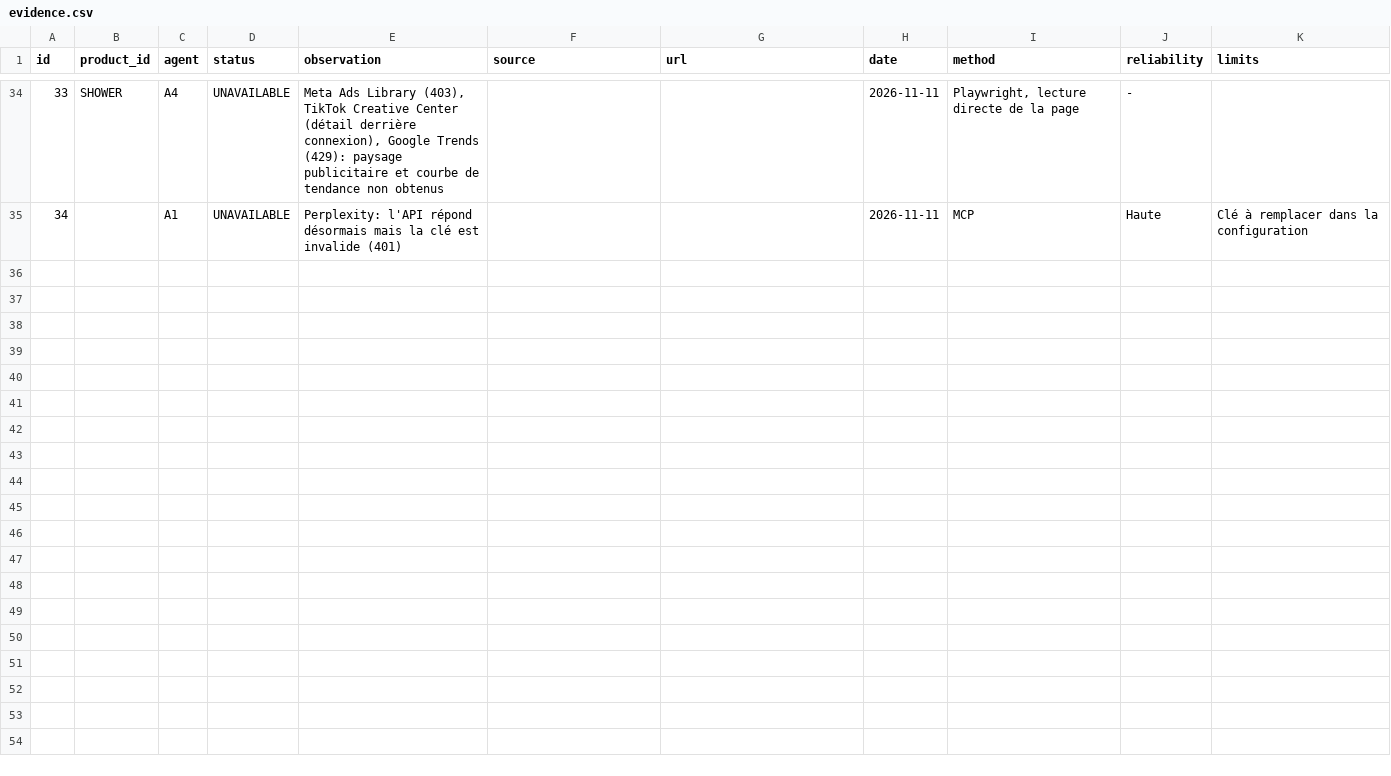
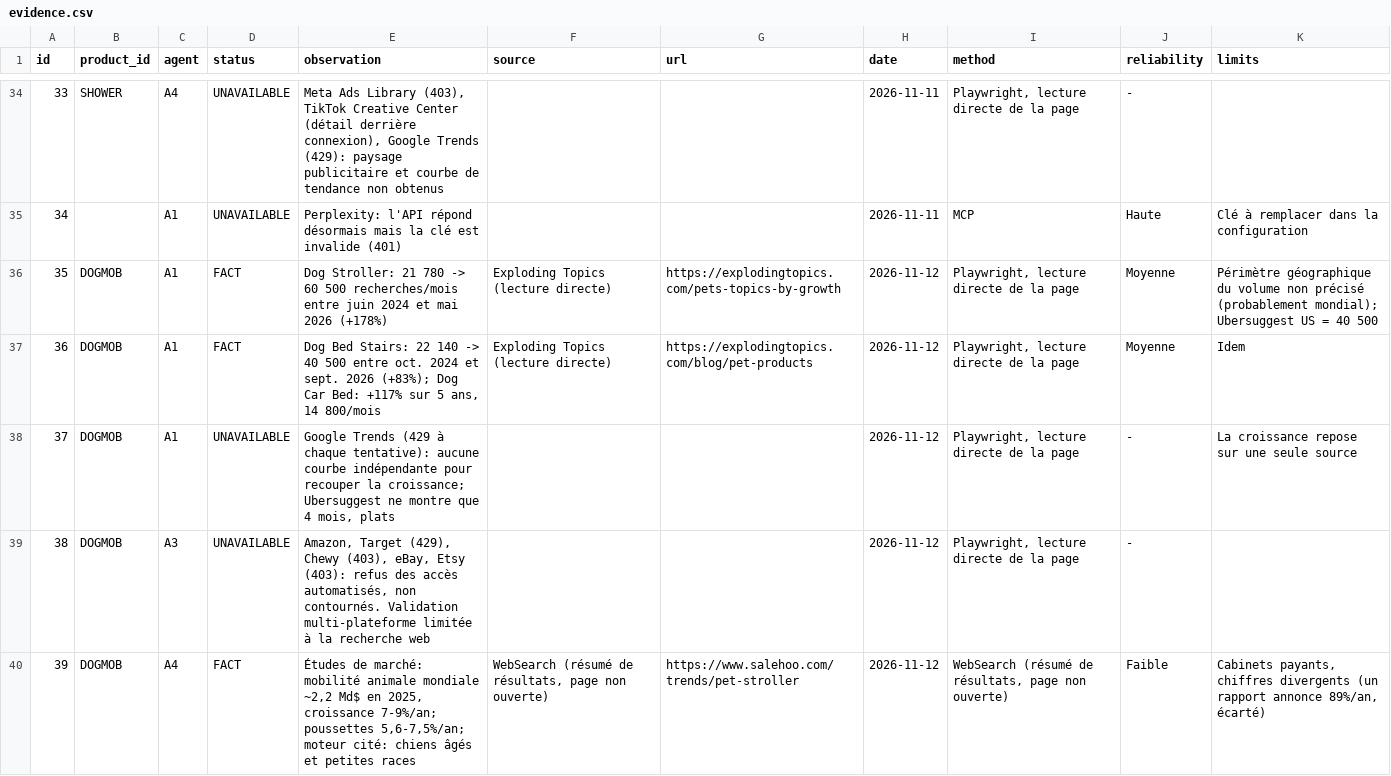
Before and after one commit to Dof20/DOF10, a CSV file: research/exports/evidence.csv, drawn as a sheet; only a part is shown, gaps mark what is left out; the diff covers the shown part only; the diff names each change by its address in the sheet, - before the commit and + after, or states it on an @@ line.

```diff
--- a/research/exports/evidence.csv
+++ b/research/exports/evidence.csv
+row 36: 35 | DOGMOB | A1 | FACT | Dog Stroller: 21 780 -> 60 500 recherches/mois entre juin 2024 et mai 2026 (+178%) | Exploding Topics (lecture directe) | https://explodingtopics.com/pets-topics-by-growth | 2026-11-12 | Playwright, lecture directe de la page | Moyenne | Périmètre géographique du volume non précisé (probablement mondial); Ubersuggest US = 40 500
+row 37: 36 | DOGMOB | A1 | FACT | Dog Bed Stairs: 22 140 -> 40 500 entre oct. 2024 et sept. 2026 (+83%); Dog Car Bed: +117% sur 5 ans, 14 800/mois | Exploding Topics (lecture directe) | https://explodingtopics.com/blog/pet-products | 2026-11-12 | Playwright, lecture directe de la page | Moyenne | Idem
+row 38: 37 | DOGMOB | A1 | UNAVAILABLE | Google Trends (429 à chaque tentative): aucune courbe indépendante pour recouper la croissance; Ubersuggest ne montre que 4 mois, plats |  |  | 2026-11-12 | Playwright, lecture directe de la page | - | La croissance repose sur une seule source
+row 39: 38 | DOGMOB | A3 | UNAVAILABLE | Amazon, Target (429), Chewy (403), eBay, Etsy (403): refus des accès automatisés, non contournés. Validation multi-plateforme limitée à la recherche web |  |  | 2026-11-12 | Playwright, lecture directe de la page | -
+row 40: 39 | DOGMOB | A4 | FACT | Études de marché: mobilité animale mondiale ~2,2 Md$ en 2025, croissance 7-9%/an; poussettes 5,6-7,5%/an; moteur cité: chiens âgés et petites races | WebSearch (résumé de résultats, page non ouverte) | https://www.salehoo.com/trends/pet-stroller | 2026-11-12 | WebSearch (résumé de résultats, page non ouverte) | Faible | Cabinets payants, chiffres divergents (un rapport annonce 89%/an, écarté)
```
Also changed, not shown: 5 added rows elsewhere in this file, research/exports/keywords.csv, research/exports/products.csv, 7 other files.
